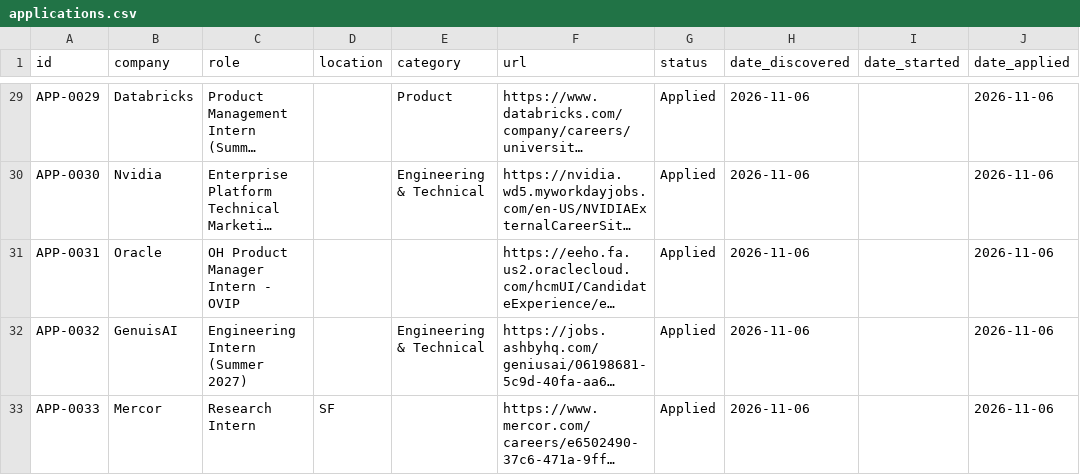
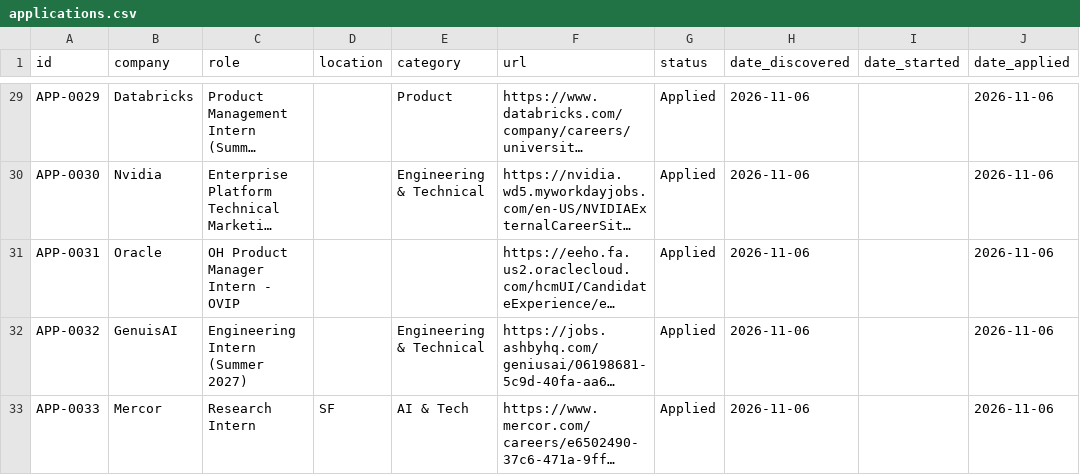
Before and after one commit to aliciamiacheng/job-application-tracker, a CSV file: applications.csv, drawn as a sheet; only a part is shown, gaps mark what is left out; long unchanged cells end in …; the diff names each change by its address in the sheet, - before the commit and + after, or states it on an @@ line.

Commit message:
Edit application APP-0033

```diff
--- a/applications.csv
+++ b/applications.csv
-E33 (category): (empty)
+E33 (category): AI & Tech
```
